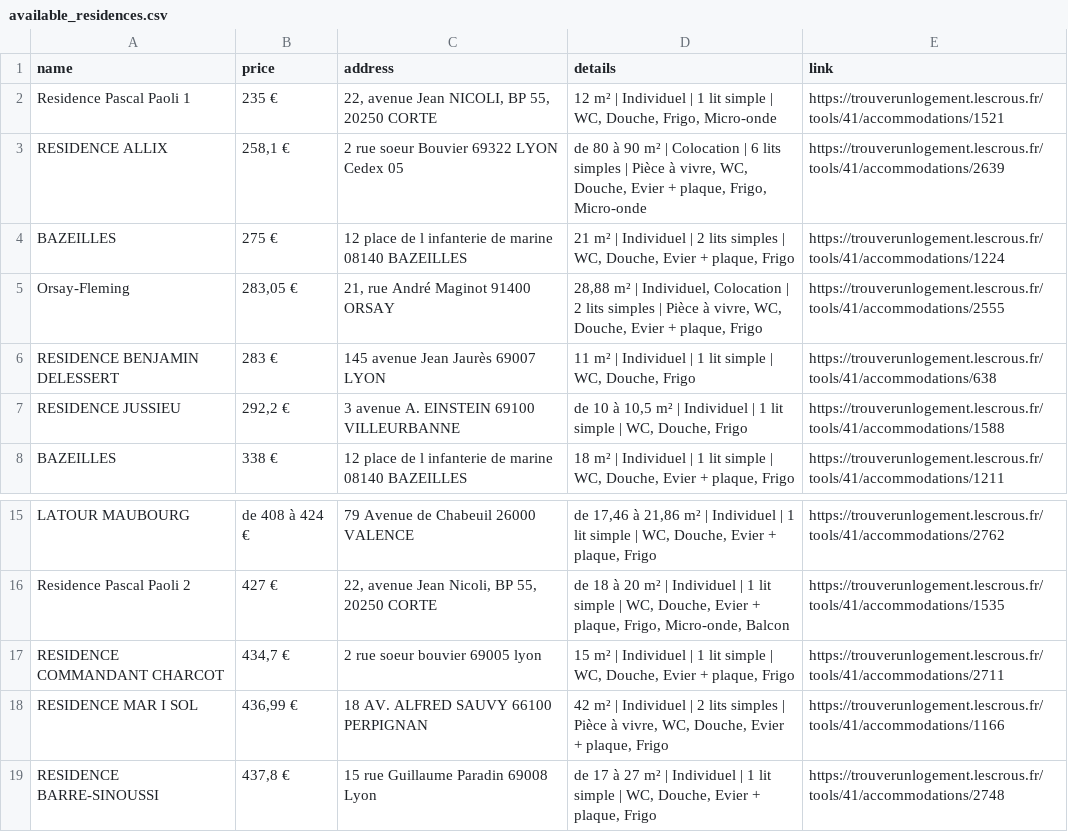
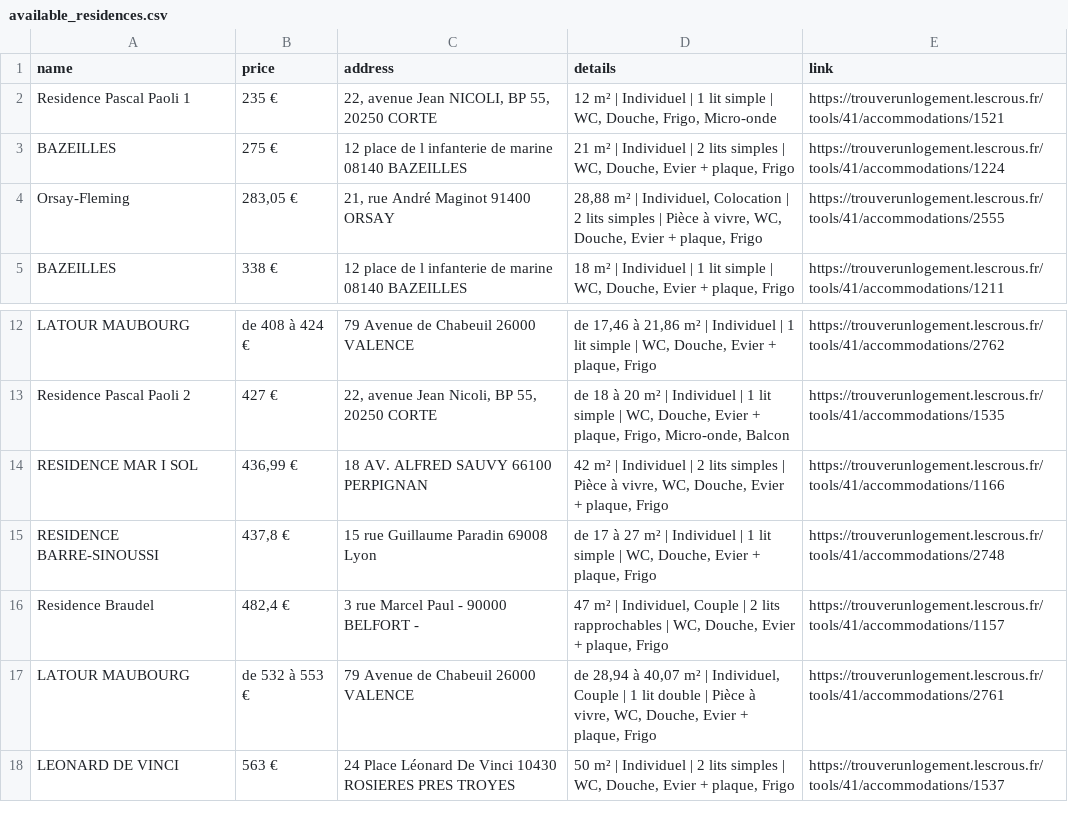
Before and after one commit to jabrane-me/crous-bot-notifier, a CSV file: available_residences.csv, drawn as a sheet; only a part is shown, gaps mark what is left out; the shorter side is filled out with more unchanged rows; the diff names each change by its address in the sheet, - before the commit and + after, or states it on an @@ line.

```diff
--- a/available_residences.csv
+++ b/available_residences.csv
-row 3: RESIDENCE ALLIX | 258,1 € | 2 rue soeur Bouvier 69322 LYON Cedex 05 | de 80 à 90 m² | Colocation | 6 lits simples | Pièce à vivre, WC, Douche, Evier + plaque, Frigo, Micro-onde | https://trouverunlogement.lescrous.fr/tools/41/accommodations/2639
-row 6: RESIDENCE BENJAMIN DELESSERT | 283 € | 145 avenue Jean Jaurès 69007 LYON | 11 m² | Individuel | 1 lit simple | WC, Douche, Frigo | https://trouverunlogement.lescrous.fr/tools/41/accommodations/638
-row 7: RESIDENCE JUSSIEU | 292,2 € | 3 avenue A. EINSTEIN 69100 VILLEURBANNE | de 10 à 10,5 m² | Individuel | 1 lit simple | WC, Douche, Frigo | https://trouverunlogement.lescrous.fr/tools/41/accommodations/1588
-row 17: RESIDENCE COMMANDANT CHARCOT | 434,7 € | 2 rue soeur bouvier 69005 lyon | 15 m² | Individuel | 1 lit simple | WC, Douche, Evier + plaque, Frigo | https://trouverunlogement.lescrous.fr/tools/41/accommodations/2711
```
Also changed, not shown: daily_activity_log.csv, removed_residences.log.csv.
